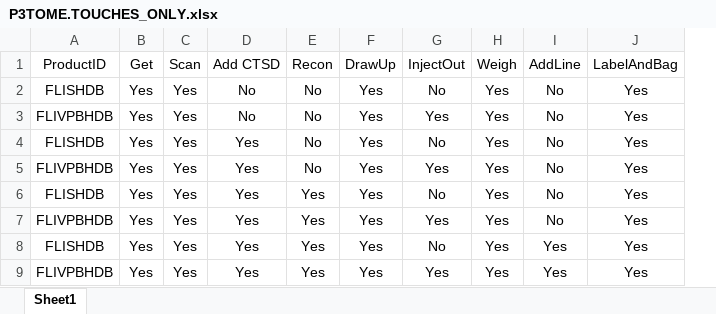
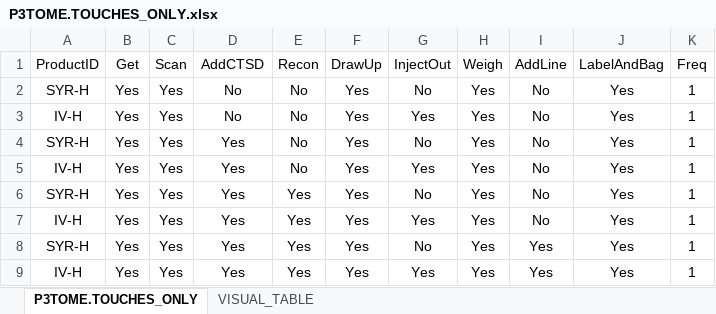
Before and after one commit to P3Tome/tables, an Excel workbook: P3TOME.TOUCHES_ONLY.xlsx, sheet P3TOME.TOUCHES_ONLY, drawn as a sheet; values as stored, in another font and other column widths than the file's, no borders; removed rows and columns are numbered as before the commit, all else as after; the diff names each change by its address in the sheet, - before the commit and + after, or states it on an @@ line.

```diff
--- a/P3TOME.TOUCHES_ONLY.xlsx (sheet P3TOME.TOUCHES_ONLY)
+++ b/P3TOME.TOUCHES_ONLY.xlsx (sheet P3TOME.TOUCHES_ONLY)
-sheet tab: Sheet1
+sheet tab: P3TOME.TOUCHES_ONLY
+sheet tab: VISUAL_TABLE
-column A (ProductID), rows 2-9: FLISHDB | FLIVPBHDB | FLISHDB | FLIVPBHDB | FLISHDB | FLIVPBHDB | FLISHDB | FLIVPBHDB
+column A (ProductID), rows 2-9: SYR-H | IV-H | SYR-H | IV-H | SYR-H | IV-H | SYR-H | IV-H
+column K (Freq), rows 2-9: all 1
-D1: Add CTSD
+D1: AddCTSD
```
Also changed, not shown: 2 other files.
